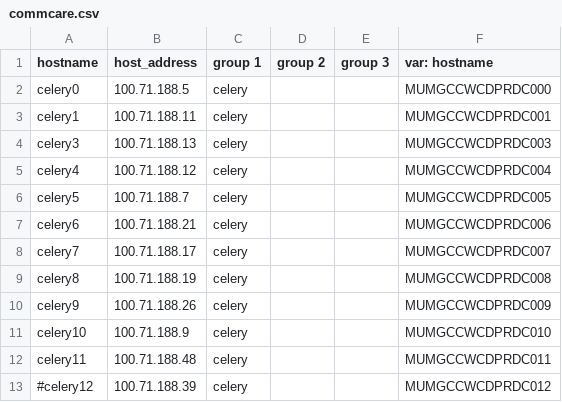
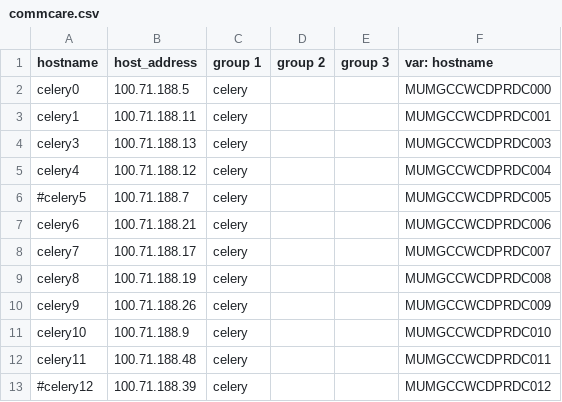
Before and after one commit to dimagi/commcare-cloud, a CSV file: environments/icds-cas/inventory/commcare.csv, drawn as a sheet; only a part is shown.

Commit message:
Removed celery5 from roataion for resizing

```diff
--- a/environments/icds-cas/inventory/commcare.csv
+++ b/environments/icds-cas/inventory/commcare.csv
@@ -5,3 +5,3 @@ celery3,100.71.188.13,celery,,,MUMGCCWCDPRDC003
 celery4,100.71.188.12,celery,,,MUMGCCWCDPRDC004
-celery5,100.71.188.7,celery,,,MUMGCCWCDPRDC005
+#celery5,100.71.188.7,celery,,,MUMGCCWCDPRDC005
 celery6,100.71.188.21,celery,,,MUMGCCWCDPRDC006
```
Also changed, not shown: 1 other file.
